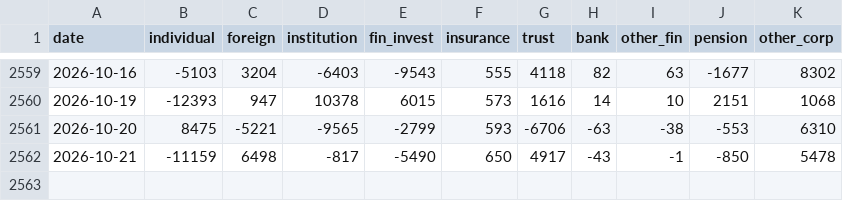
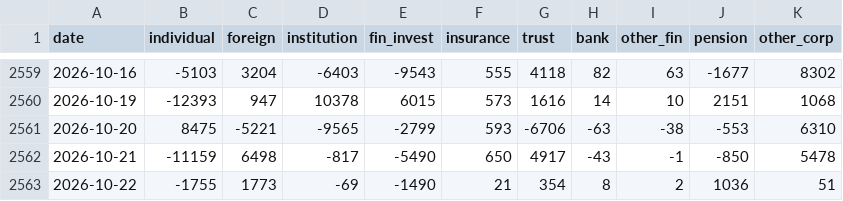
Before and after one commit to anextone/kospi-signal-data, a CSV file: data/flows.csv, drawn as a sheet; only a part is shown, gaps mark what is left out; the diff names each change by its address in the sheet, - before the commit and + after, or states it on an @@ line.

```diff
--- a/data/flows.csv
+++ b/data/flows.csv
+row 2563: 2026-10-22 | -1755 | 1773 | -69 | -1490 | 21 | 354 | 8 | 2 | 1036 | 51
```
Also changed, not shown: data/kospi_index.csv, data/lev_etf.csv, 1 other file.
